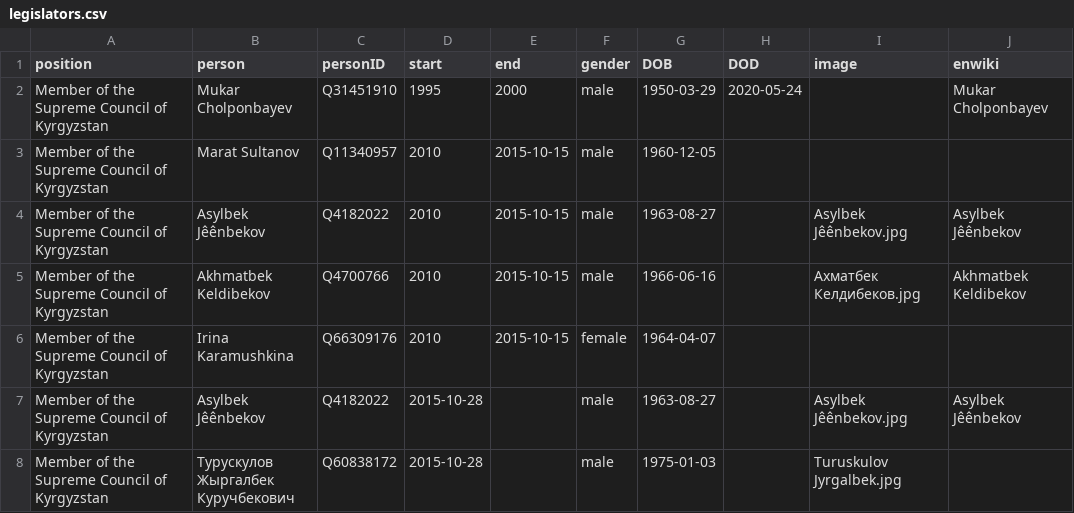
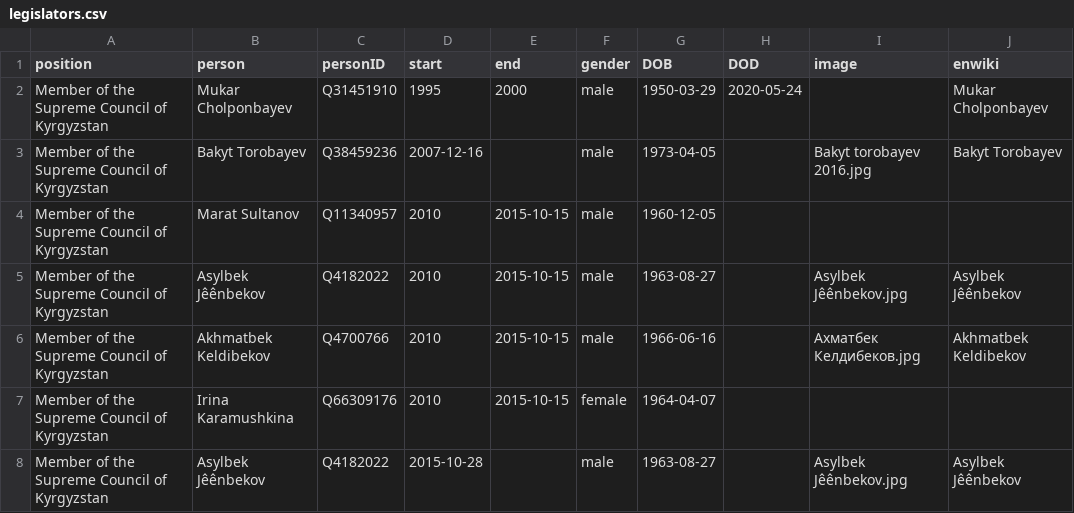
Before and after one commit to every-politician-scrapers/kyrgyzstan-ministers, a CSV file: html/legislators.csv, drawn as a sheet; only a part is shown; the shorter side is filled out with more unchanged rows; the diff names each change by its address in the sheet, - before the commit and + after, or states it on an @@ line.

```diff
--- a/html/legislators.csv
+++ b/html/legislators.csv
+row 3: Member of the Supreme Council of Kyrgyzstan | Bakyt Torobayev | Q38459236 | 2007-12-16 |  | male | 1973-04-05 |  | Bakyt torobayev 2016.jpg | Bakyt Torobayev
```
Also changed, not shown: html/current.csv, html/holders21.csv, 1 other file.
